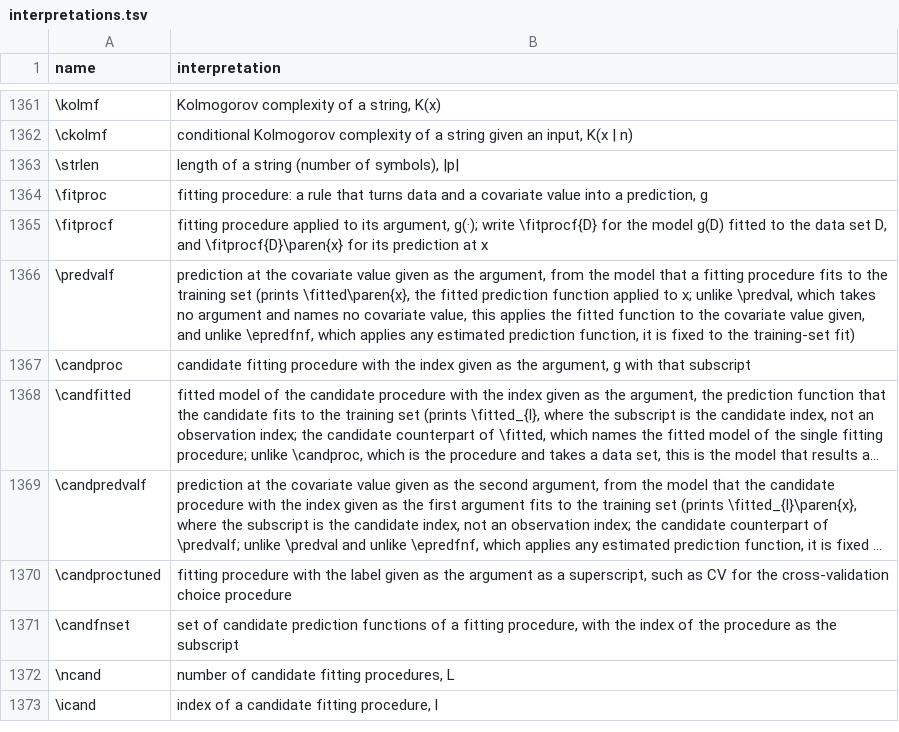
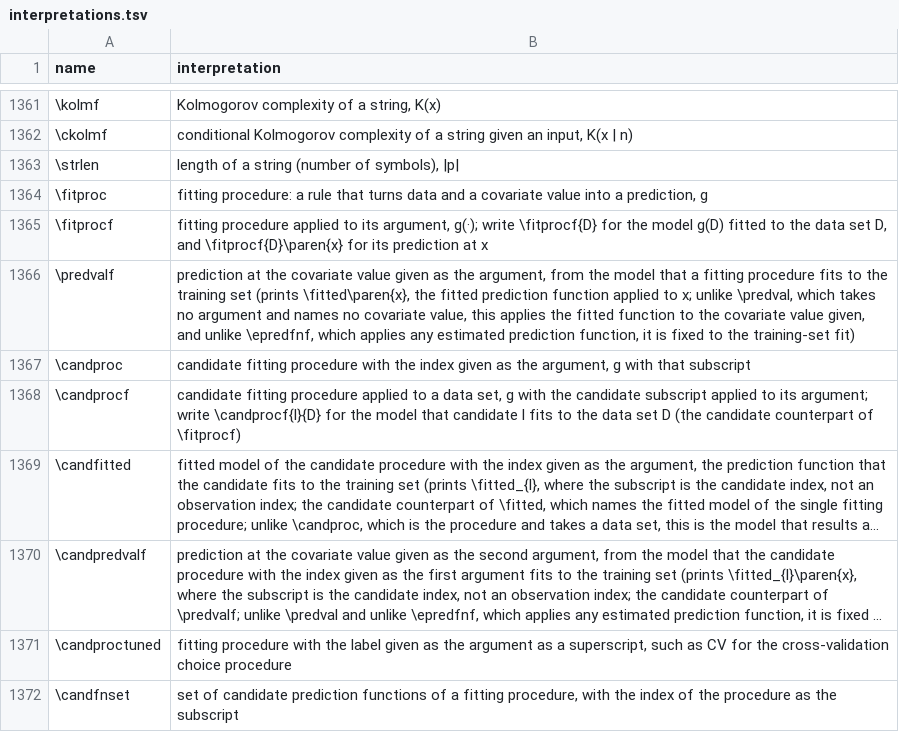
Before and after one commit to Morrison-Lab/macros, a TSV file: interpretations.tsv, drawn as a sheet; only a part is shown, gaps mark what is left out; the shorter side is filled out with more unchanged rows; long unchanged cells end in …; the diff names each change by its address in the sheet, - before the commit and + after, or states it on an @@ line.

```diff
--- a/interpretations.tsv
+++ b/interpretations.tsv
+row 1368: \candprocf | candidate fitting procedure applied to a data set, g with the candidate subscript applied to its argument; write \candprocf{l}{D} for the model that candidate l fits to the data set D (the candidate counterpart of \fitprocf)
```
Also changed, not shown: 1 other file.
